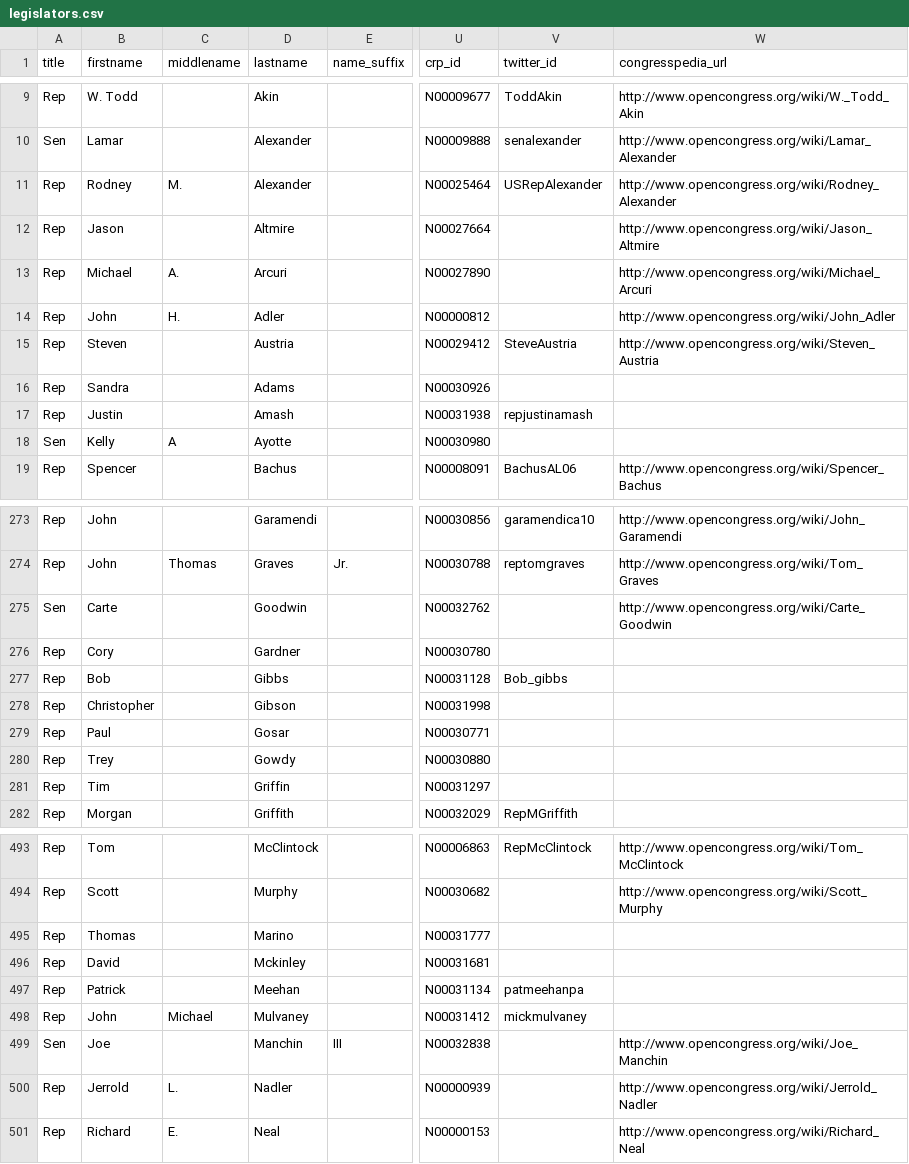
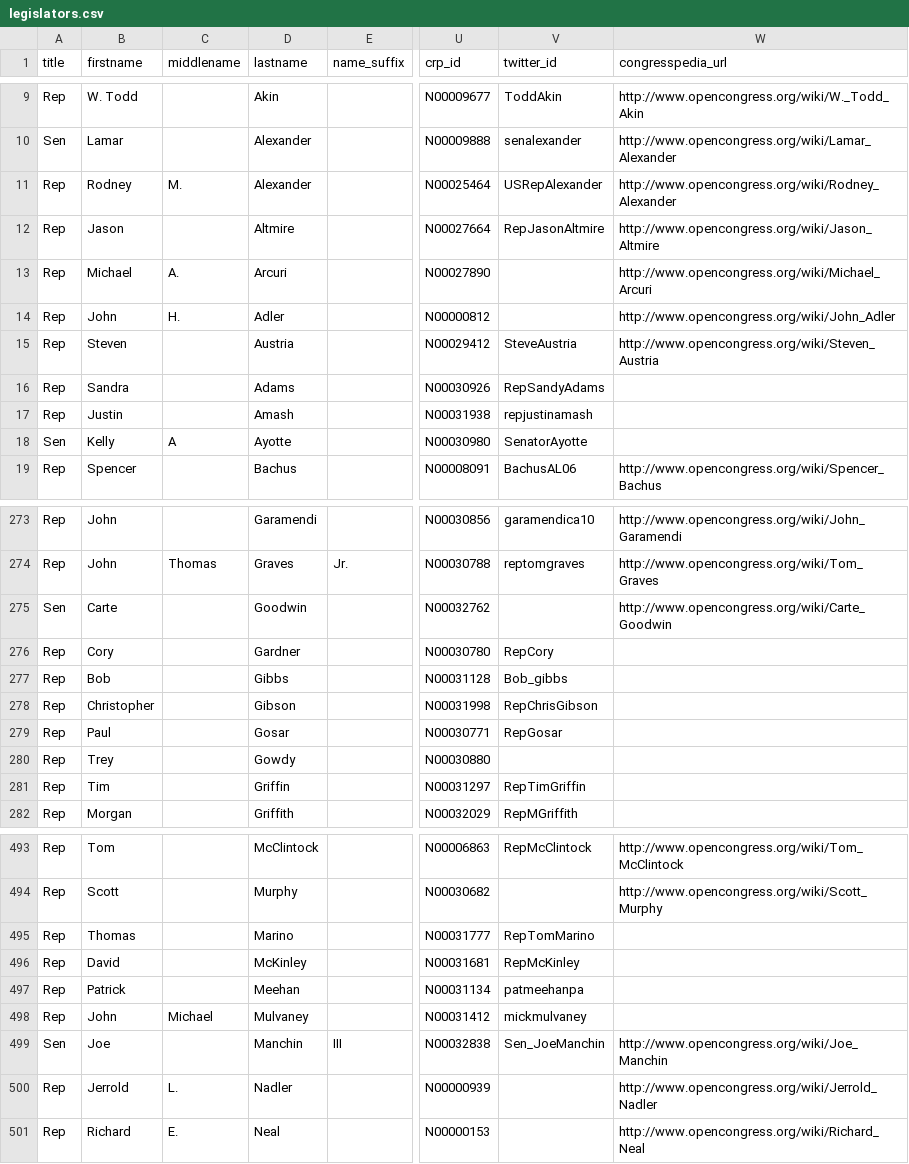
Before and after one commit to maco/apidata, a CSV file: legislators/legislators.csv, drawn as a sheet; only a part is shown, gaps mark what is left out; the diff covers the shown part only; the diff names each change by its address in the sheet, - before the commit and + after, or states it on an @@ line.

Commit message:
New Twitter usernames, courtesy of Chris McCroskey of TweetCongress.

```diff
--- a/legislators/legislators.csv
+++ b/legislators/legislators.csv
-V12 (twitter_id): (empty)
+V12 (twitter_id): RepJasonAltmire
-V16 (twitter_id): (empty)
+V16 (twitter_id): RepSandyAdams
-V18 (twitter_id): (empty)
+V18 (twitter_id): SenatorAyotte
-V276 (twitter_id): (empty)
+V276 (twitter_id): RepCory
-V278 (twitter_id): (empty)
+V278 (twitter_id): RepChrisGibson
-V279 (twitter_id): (empty)
+V279 (twitter_id): RepGosar
-V281 (twitter_id): (empty)
+V281 (twitter_id): RepTimGriffin
-V495 (twitter_id): (empty)
+V495 (twitter_id): RepTomMarino
-D496 (lastname): Mckinley
+D496 (lastname): McKinley
-V496 (twitter_id): (empty)
+V496 (twitter_id): RepMcKinley
-V499 (twitter_id): (empty)
+V499 (twitter_id): Sen_JoeManchin
```
Also changed, not shown: 64 edited cells elsewhere in this file.
